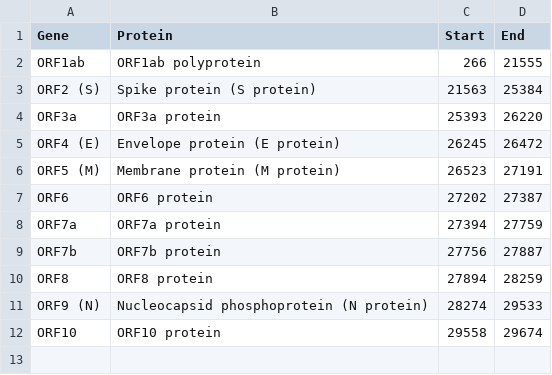
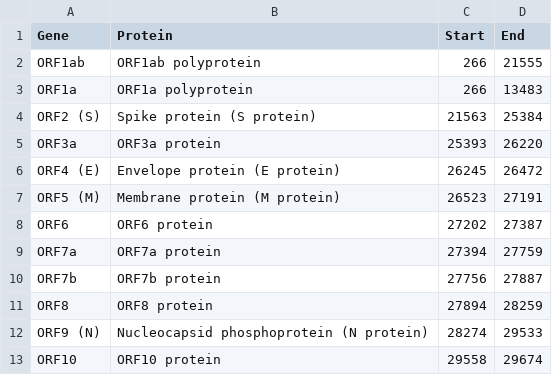
Before and after one commit to QinLab/SARS2-DeepLearning2024, a CSV file: orf_csv/ORF.csv, drawn as a sheet; the diff names each change by its address in the sheet, - before the commit and + after, or states it on an @@ line.

Commit message:
add orf1a to csv file

```diff
--- a/orf_csv/ORF.csv
+++ b/orf_csv/ORF.csv
+row 3: ORF1a | ORF1a polyprotein | 266 | 13483
```
